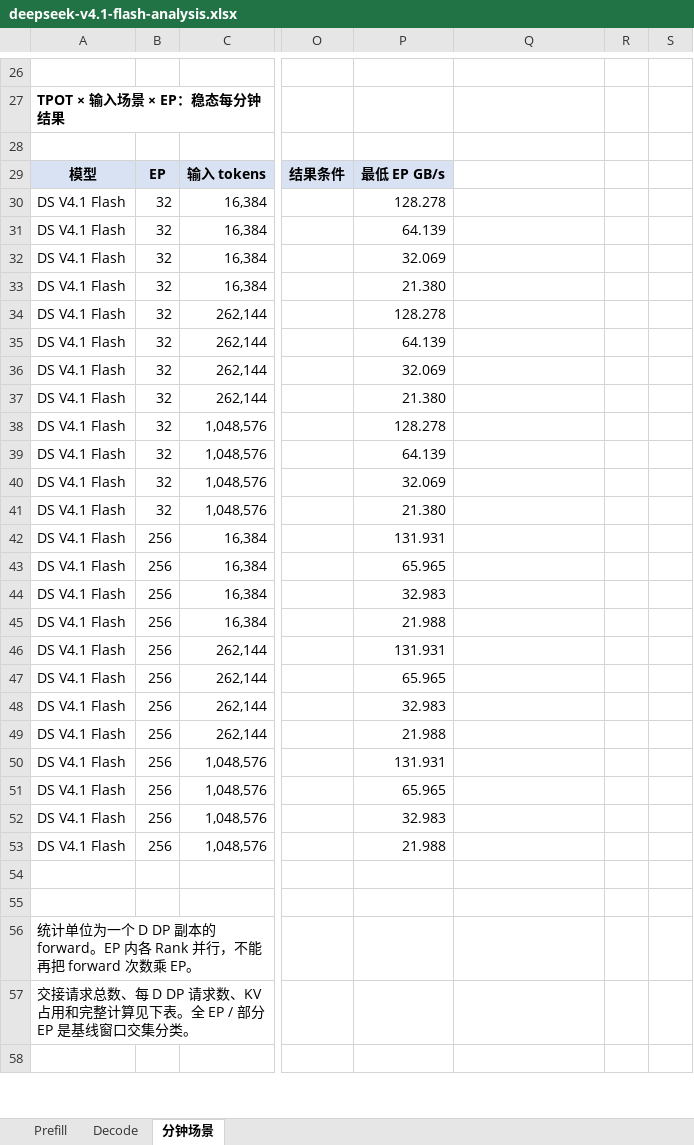
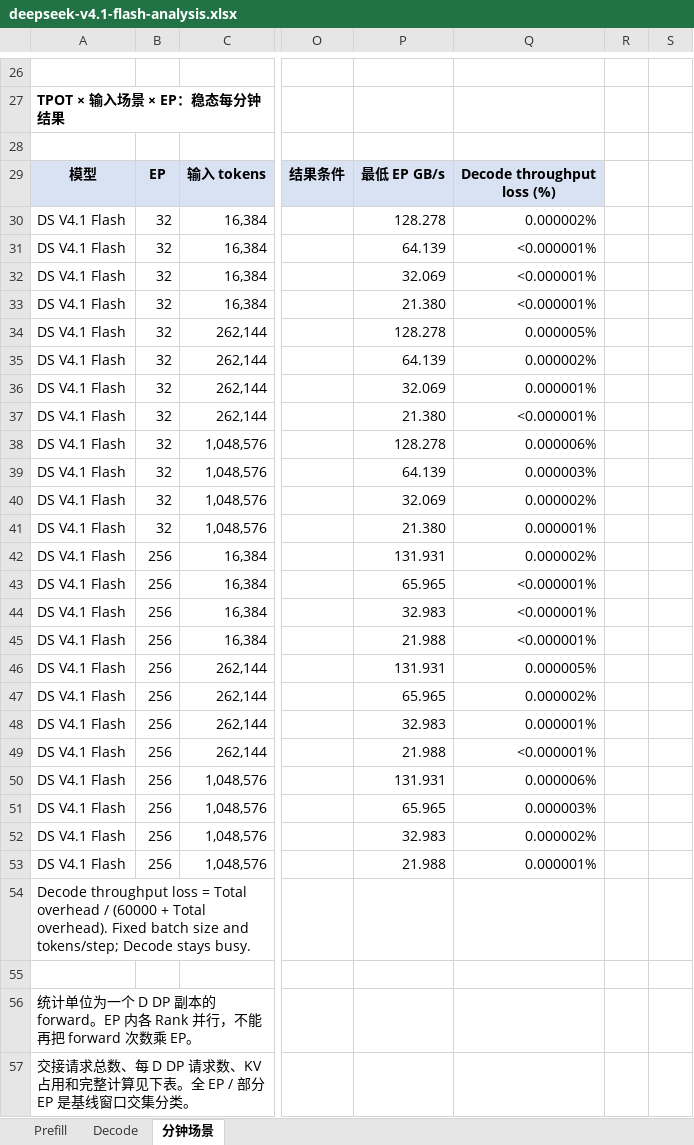
Before and after one commit to maoxx241/se-tools, an Excel workbook: models/deepseek-v4.1-flash/deepseek-v4.1-flash-analysis.xlsx, sheet 分钟场景, drawn as a sheet; only a part is shown, gaps mark what is left out; the shorter side is filled out with more unchanged rows; values as stored, in another font and other column widths than the file's, no borders; conditional formats not drawn; ↵ is a line break in a cell; the diff names each change by its address in the sheet, - before the commit and + after, or states it on an @@ line.

```diff
--- a/models/deepseek-v4.1-flash/deepseek-v4.1-flash-analysis.xlsx (sheet 分钟场景)
+++ b/models/deepseek-v4.1-flash/deepseek-v4.1-flash-analysis.xlsx (sheet 分钟场景)
-Q29: (empty)
+Q29: Decode throughput ↵ loss (%)
-Q29 fill: none
+Q29 fill: #D9E2F3
-Q30: (empty)
+Q30: 0.000002%
-Q31:Q33: (empty)
+Q31:Q33: <0.000001%
-Q34: (empty)
+Q34: 0.000005%
-Q35: (empty)
+Q35: 0.000002%
-Q36: (empty)
+Q36: 0.000001%
-Q37: (empty)
+Q37: <0.000001%
-Q38: (empty)
+Q38: 0.000006%
-Q39: (empty)
+Q39: 0.000003%
-Q40: (empty)
+Q40: 0.000002%
-Q41: (empty)
+Q41: 0.000001%
-Q42: (empty)
+Q42: 0.000002%
-Q43:Q45: (empty)
+Q43:Q45: <0.000001%
-Q46: (empty)
+Q46: 0.000005%
-Q47: (empty)
+Q47: 0.000002%
-Q48: (empty)
+Q48: 0.000001%
-Q49: (empty)
+Q49: <0.000001%
-Q50: (empty)
+Q50: 0.000006%
-Q51: (empty)
+Q51: 0.000003%
-Q52: (empty)
+Q52: 0.000002%
-Q53: (empty)
+Q53: 0.000001%
-A54: (empty)
+A54: Decode throughput loss = Total overhead / (60000 + Total overhead). Fixed batch size and tokens/step; Decode stays busy.
```
Also changed, not shown: examples/kv-ep-sweep/kv-ep32-ep256.xlsx, models/deepseek-v4-pro-0813/deepseek-v4-pro-0813-analysis.xlsx, 9 other files.
